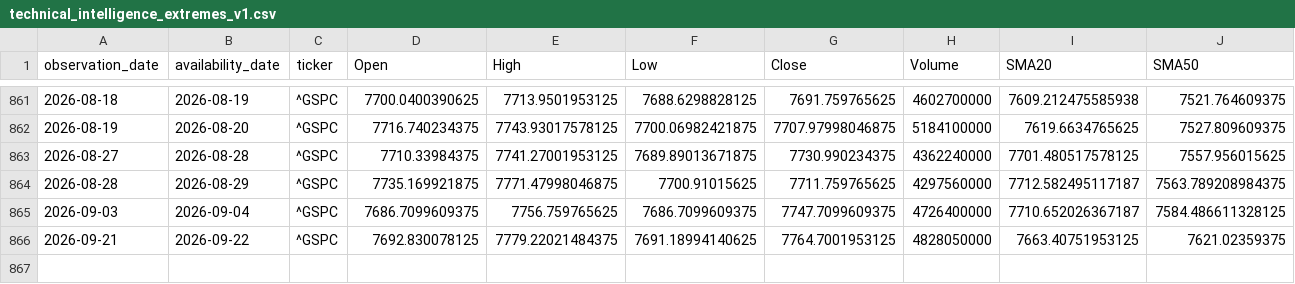
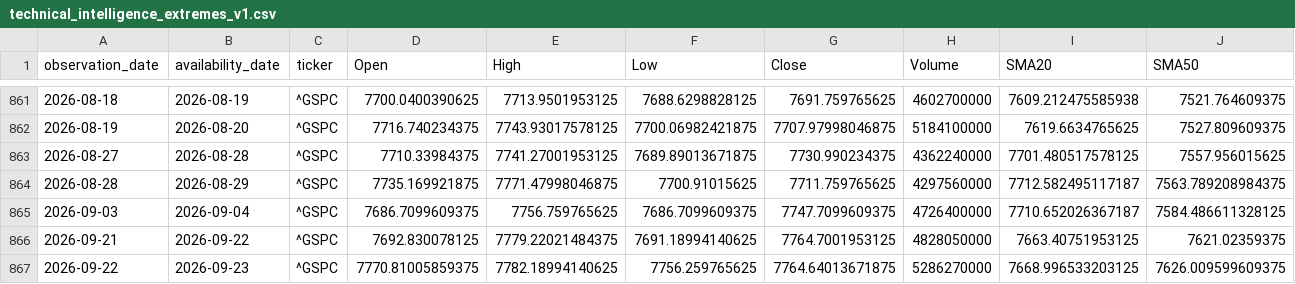
Before and after one commit to mohamednossaoui-max/US500-Macro-Intelligence, a CSV file: public_data/technical_intelligence_extremes_v1.csv, drawn as a sheet; only a part is shown, gaps mark what is left out; rows hold the shown columns only; the diff names each change by its address in the sheet, - before the commit and + after, or states it on an @@ line.

```diff
--- a/public_data/technical_intelligence_extremes_v1.csv
+++ b/public_data/technical_intelligence_extremes_v1.csv
+row 867: 2026-09-22 | 2026-09-23 | ^GSPC | 7770.81005859375 | 7782.18994140625 | 7756.259765625 | 7764.64013671875 | 5286270000 | 7668.996533203125 | 7626.009599609375
```
Also changed, not shown: public_data/earnings_market_reaction_summary_v3.csv, public_data/earnings_market_reaction_v3.csv, 10 other files.
